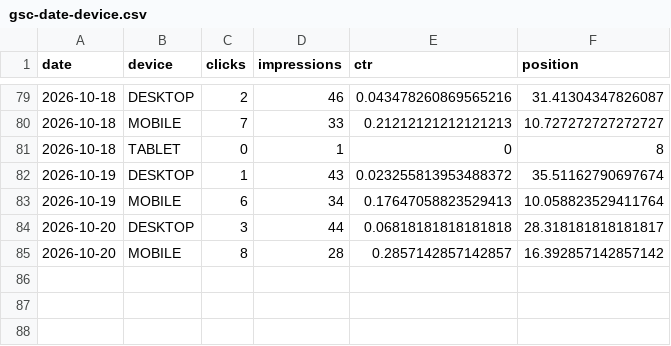
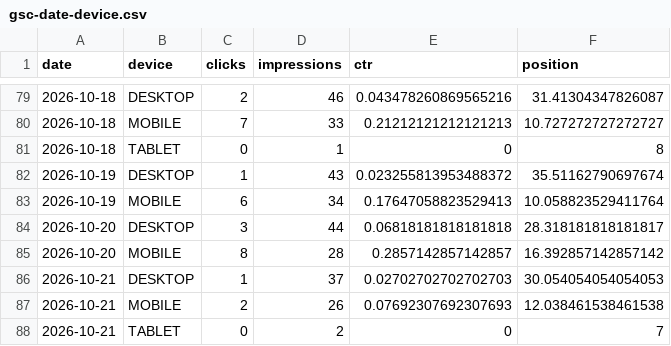
Before and after one commit to mbaffert/sondax, a CSV file: data/gsc/gsc-date-device.csv, drawn as a sheet; only a part is shown, gaps mark what is left out.

```diff
--- a/data/gsc/gsc-date-device.csv
+++ b/data/gsc/gsc-date-device.csv
@@ -85 +85,4 @@ date,device,clicks,impressions,ctr,position
 2026-10-20,MOBILE,8,28,0.2857142857142857,16.392857142857142
+2026-10-21,DESKTOP,1,37,0.02702702702702703,30.054054054054053
+2026-10-21,MOBILE,2,26,0.07692307692307693,12.038461538461538
+2026-10-21,TABLET,0,2,0,7
```
Also changed, not shown: data/gsc/gsc-date-page.csv, data/gsc/gsc-date-query.csv, 1 other file.
